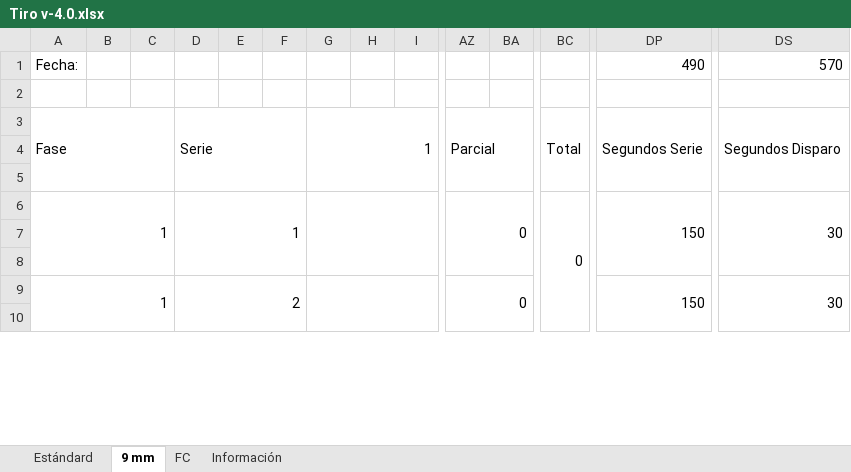
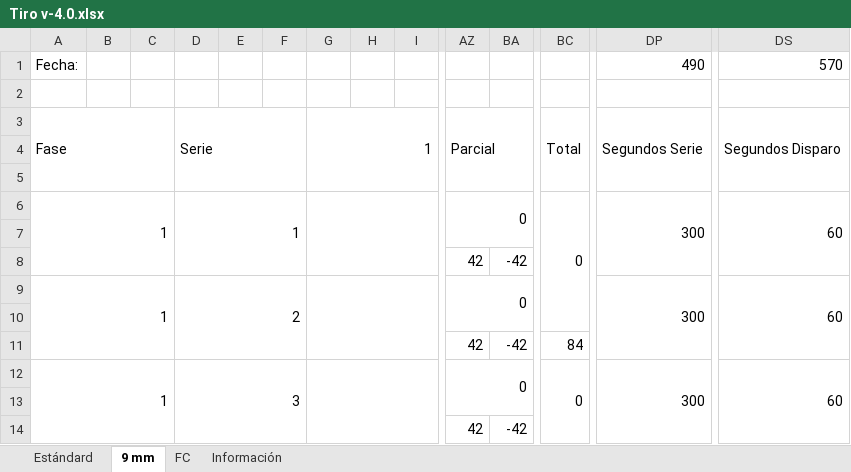
Before and after one commit to ixavy/tir, an Excel workbook: Tiro v-4.0.xlsx, sheet 9 mm, drawn as a sheet; only a part is shown, gaps mark what is left out; values as stored, in another font and other column widths than the file's, no cell formats; conditional formats not drawn; removed rows and columns are numbered as before the commit, all else as after; rows hold the shown columns only; the diff covers the shown part only; the diff names each change by its address in the sheet, - before the commit and + after, or states it on an @@ line.

```diff
--- a/Tiro v-4.0.xlsx (sheet 9 mm)
+++ b/Tiro v-4.0.xlsx (sheet 9 mm)
-A6:C8 merged
+A6:C8 merged
-D6:F8 merged
+D6:F8 merged
-G6:I8 merged
+G6:I8 merged
-AZ6:BB8 merged
+AZ6:BB7 merged
-BC6:BE11 merged
+BC6:BE10 merged
-DP6: 150
+DP6: 300
-DP6:DR8 merged
+DP6:DR8 merged
-DS6: 30
+DS6: 60
-DS6:DS8 merged
+DS6:DS8 merged
+row 8:  |  |  |  |  |  |  |  |  | 42 | -42
+row 9: 1 |  |  | 2 |  |  |  |  |  | 0 |  |  | 300 | 60
+row 11:  |  |  |  |  |  |  |  |  | 42 | -42 | 84
-A9:C11 merged
+A12:C14 merged
-D12: 2
+D12: 3
-D9:F11 merged
+D12:F14 merged
-G9:I11 merged
+G12:I14 merged
-AZ9:BB11 merged
+AZ12:BB13 merged
-BC12: (empty)
+BC12: 0
+BC12:BE16 merged
-DP12: 150
+DP12: 300
-DP9:DR11 merged
+DP12:DR14 merged
-DS12: 30
+DS12: 60
-DS9:DS11 merged
+DS12:DS14 merged
+row 14:  |  |  |  |  |  |  |  |  | 42 | -42
```
Also changed, not shown: 20 added rows, 22 removed rows, 19 edited cells and merged cells elsewhere in this sheet, sheet Estándard, sheet FC, cell formats, formulas that keep their value, Estándard.xlsx.
